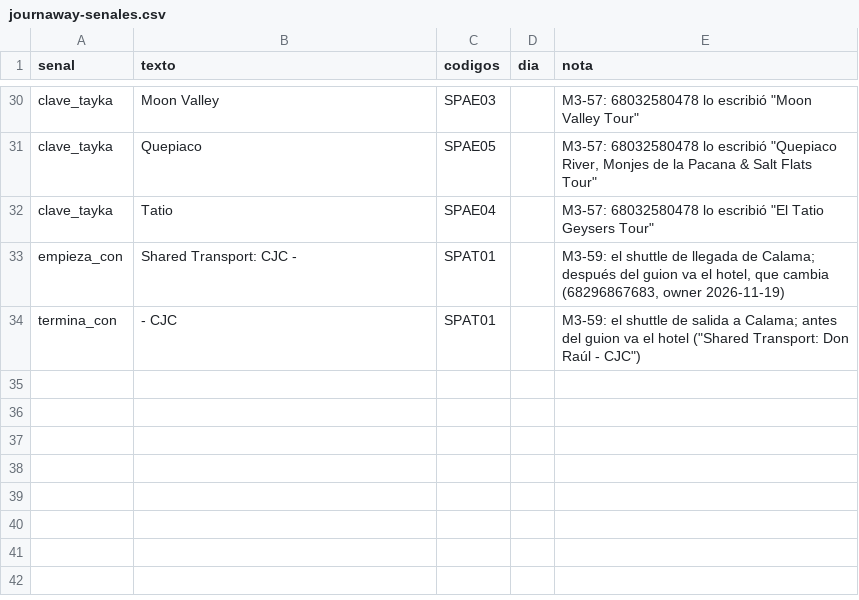
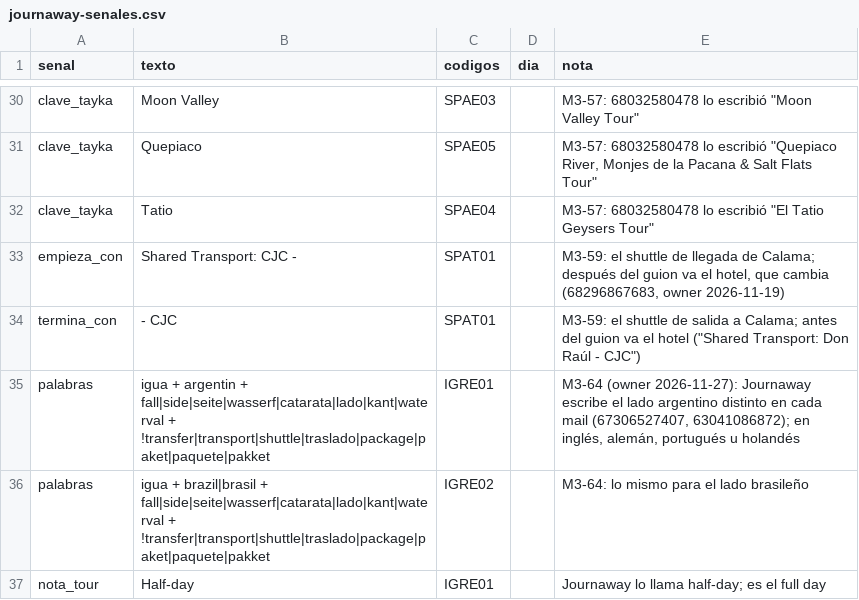
Before and after one commit to cristiancalomarde-dot/Automatizacion, a CSV file: data/journaway-senales.csv, drawn as a sheet; only a part is shown, gaps mark what is left out.

```diff
--- a/data/journaway-senales.csv
+++ b/data/journaway-senales.csv
@@ -34 +34,4 @@ empieza_con,Shared Transport: CJC -,SPAT01,,"M3-59: el shuttle de llegada de Cal
 termina_con,- CJC,SPAT01,,"M3-59: el shuttle de salida a Calama; antes del guion va el hotel (""Shared Transport: Don Raúl - CJC"")"
+palabras,igua + argentin + fall|side|seite|wasserf|catarata|lado|kant|waterval + !transfer|transport|shuttle|traslado|package|paket|paquete|pakket,IGRE01,,"M3-64 (owner 2026-11-27): Journaway escribe el lado argentino distinto en cada mail (67306527407, 63041086872); en inglés, alemán, portugués u holandés"
+palabras,igua + brazil|brasil + fall|side|seite|wasserf|catarata|lado|kant|waterval + !transfer|transport|shuttle|traslado|package|paket|paquete|pakket,IGRE02,,"M3-64: lo mismo para el lado brasileño"
+nota_tour,Half-day,IGRE01,,"Journaway lo llama half-day; es el full day"
```
Also changed, not shown: 7 other files.
